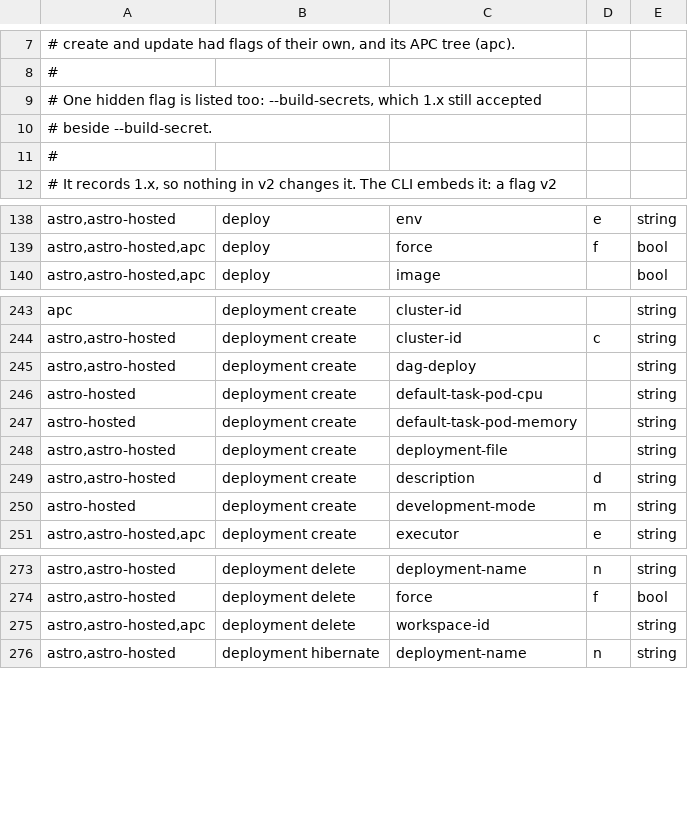
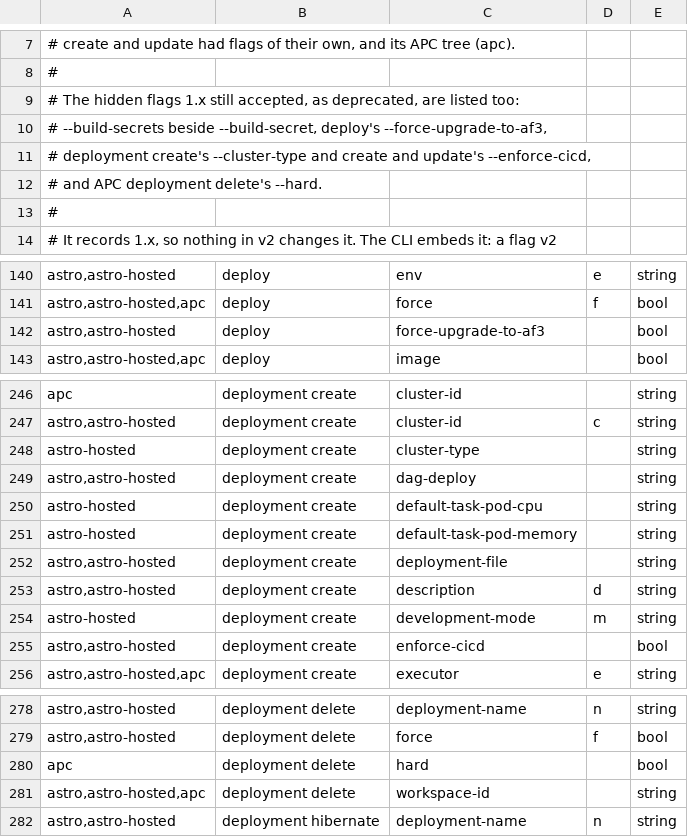
Before and after one commit to astronomer/astro-cli, a TSV file: cmd/v1_flags.tsv, drawn as a sheet; only a part is shown, gaps mark what is left out; the diff covers the shown part only.

```diff
--- a/cmd/v1_flags.tsv
+++ b/cmd/v1_flags.tsv
@@ -8,4 +8,6 @@
 #
-# One hidden flag is listed too: --build-secrets, which 1.x still accepted
-# beside --build-secret.
+# The hidden flags 1.x still accepted, as deprecated, are listed too:
+# --build-secrets beside --build-secret, deploy's --force-upgrade-to-af3,
+# deployment create's --cluster-type and create and update's --enforce-cicd,
+# and APC deployment delete's --hard.
 #
@@ -139,2 +141,3 @@ astro,astro-hosted	deploy	env	e	string
 astro,astro-hosted,apc	deploy	force	f	bool
+astro,astro-hosted	deploy	force-upgrade-to-af3		bool
 astro,astro-hosted,apc	deploy	image		bool
@@ -244,2 +247,3 @@ apc	deployment create	cluster-id		string
 astro,astro-hosted	deployment create	cluster-id	c	string
+astro-hosted	deployment create	cluster-type		string
 astro,astro-hosted	deployment create	dag-deploy		string
@@ -250,2 +254,3 @@ astro,astro-hosted	deployment create	description	d	string
 astro-hosted	deployment create	development-mode	m	string
+astro,astro-hosted	deployment create	enforce-cicd		bool
 astro,astro-hosted,apc	deployment create	executor	e	string
@@ -274,2 +279,3 @@ astro,astro-hosted	deployment delete	deployment-name	n	string
 astro,astro-hosted	deployment delete	force	f	bool
+apc	deployment delete	hard		bool
 astro,astro-hosted,apc	deployment delete	workspace-id		string
```
Also changed, not shown: 1 added row elsewhere in this file, 4 other files.
